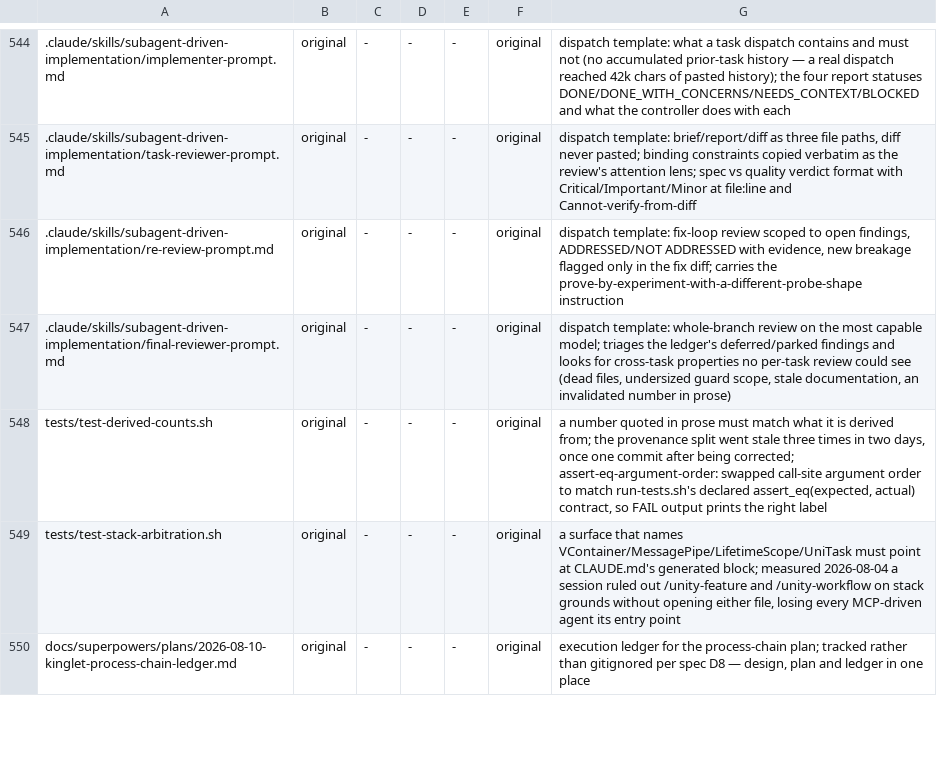
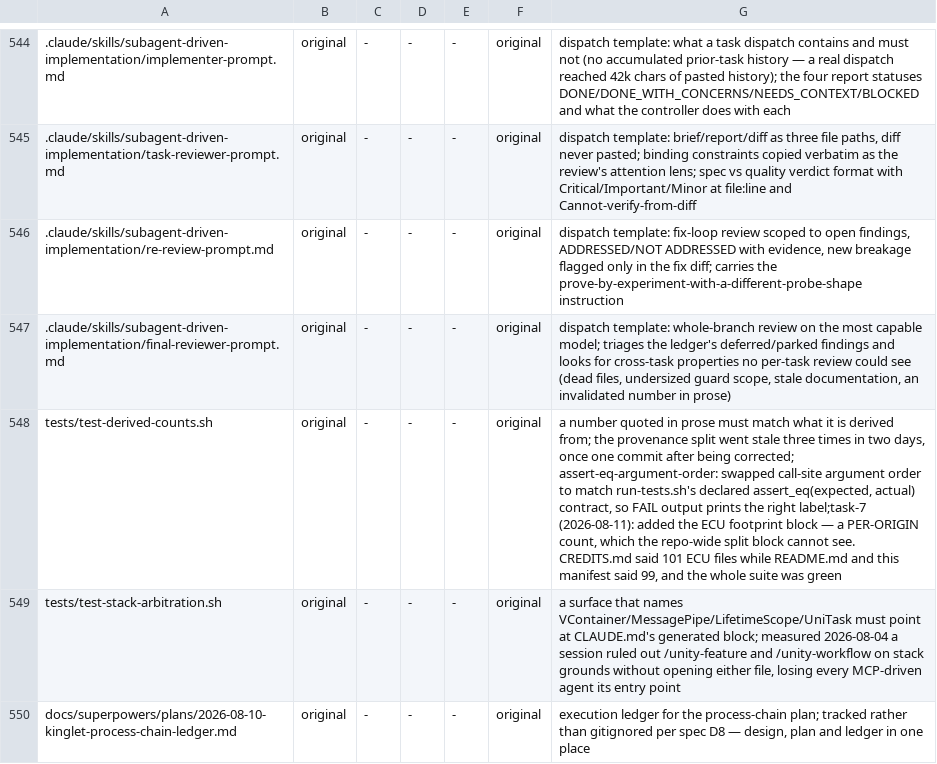
Before and after one commit to OmerZeyveli/kinglet-unity, a TSV file: provenance.tsv, drawn as a sheet; only a part is shown, gaps mark what is left out; the diff covers the shown part only; the diff names each change by its address in the sheet, - before the commit and + after, or states it on an @@ line.

```diff
--- a/provenance.tsv
+++ b/provenance.tsv
-G548: …the right label
+G548: …the right label;task-7 (2026-08-11): added the ECU footprint block — a PER-ORIGIN count, which the repo-wide split block cannot see. CREDITS.md said 101 ECU files while README.md and this manifest said 99, and the whole suite was green
```
Also changed, not shown: 3 edited cells elsewhere in this file, 4 other files.
